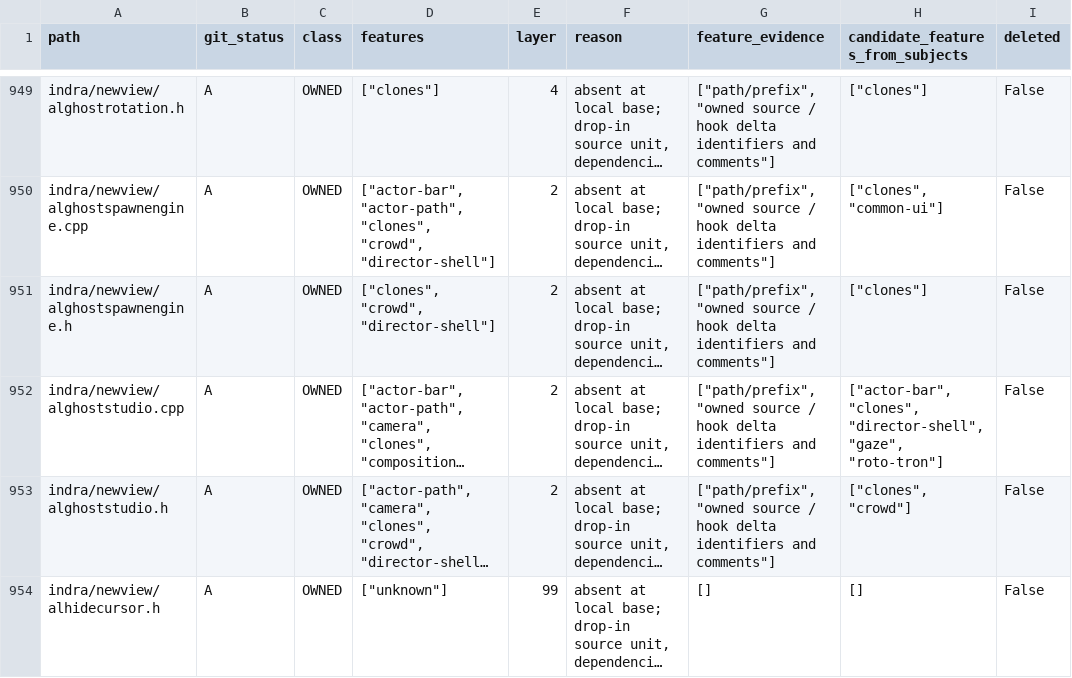
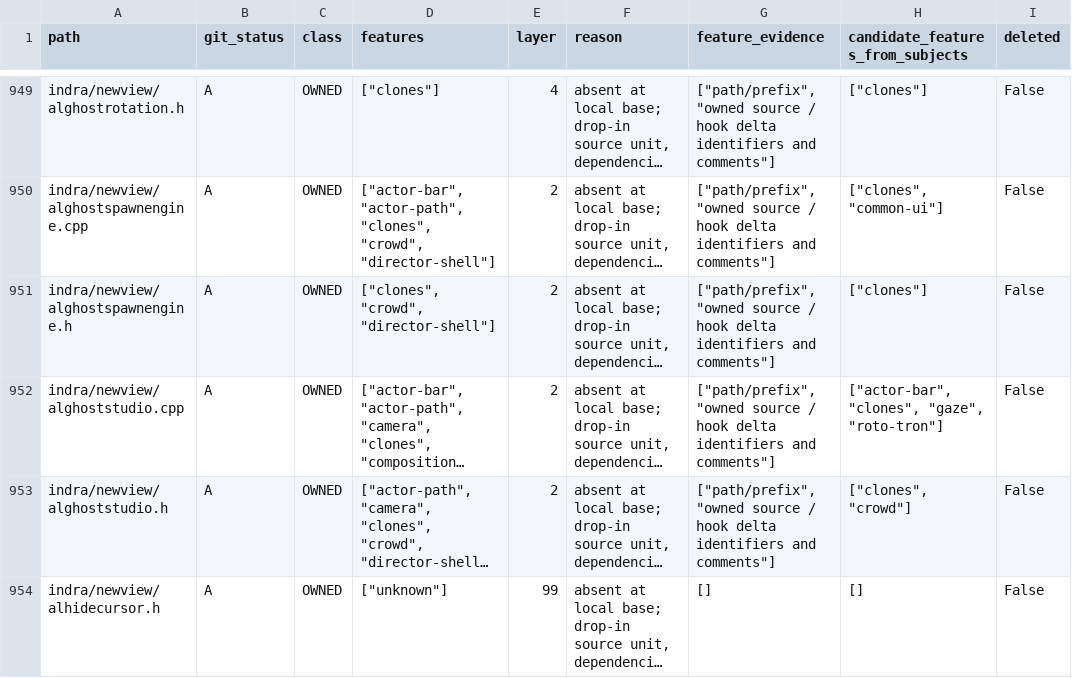
Before and after one commit to bwlupus-ctrl/Alchemy-Machinima, a CSV file: doc/director_suitcase/inventory.csv, drawn as a sheet; only a part is shown, gaps mark what is left out; long unchanged cells end in …; the diff covers the shown part only; the diff names each change by its address in the sheet, - before the commit and + after, or states it on an @@ line.

```diff
--- a/doc/director_suitcase/inventory.csv
+++ b/doc/director_suitcase/inventory.csv
-H952 (candidate_features_from_subjects): ["actor-bar", "clones", "director-shell", "gaze", "roto-tron"]
+H952 (candidate_features_from_subjects): ["actor-bar", "clones", "gaze", "roto-tron"]
```
Also changed, not shown: 1 added row and 19 edited cells elsewhere in this file, doc/director_suitcase/settings.csv, 27 other files.
